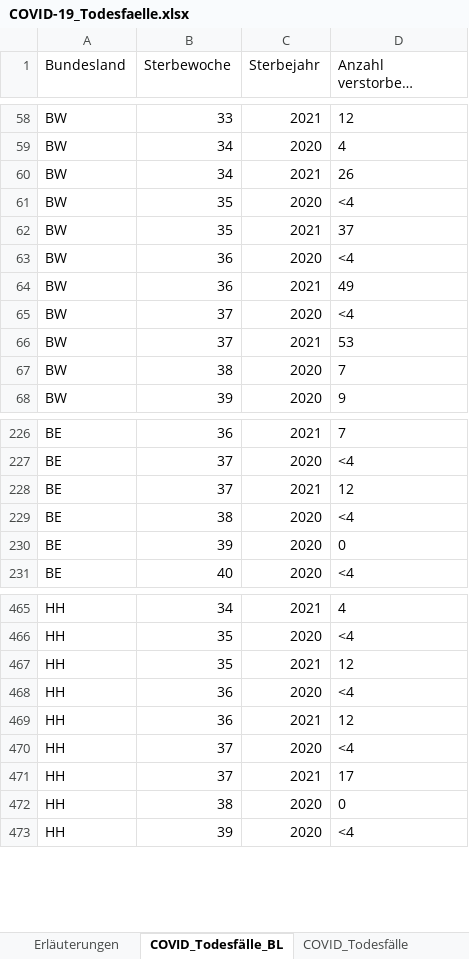
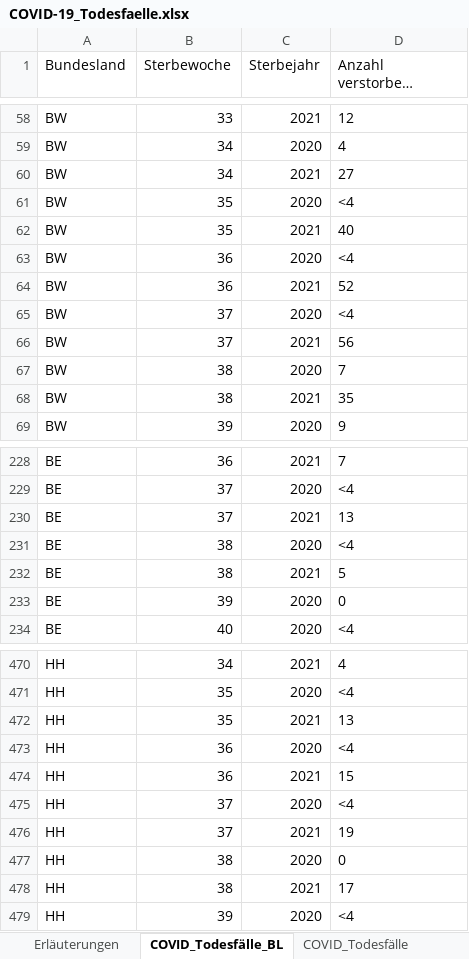
Before and after one commit to hodoi05/vaccinedata, an Excel workbook: data/source/COVID-19_Todesfaelle.xlsx, sheet COVID_Todesfälle_BL, drawn as a sheet; only a part is shown, gaps mark what is left out; long unchanged cells end in …; values as stored, in another font and other column widths than the file's, no borders; addresses are those after the commit; the diff covers the shown part only; the diff names each change by its address in the sheet, - before the commit and + after, or states it on an @@ line.

```diff
--- a/data/source/COVID-19_Todesfaelle.xlsx (sheet COVID_Todesfälle_BL)
+++ b/data/source/COVID-19_Todesfaelle.xlsx (sheet COVID_Todesfälle_BL)
-D60: 26
+D60: 27
-D62: 37
+D62: 40
-D64: 49
+D64: 52
-D66: 53
+D66: 56
+row 68: BW | 38 | 2021 | 35
-D230: 12
+D230: 13
+row 232: BE | 38 | 2021 | 5
-D472: 12
+D472: 13
-D474: 12
+D474: 15
-D476: 17
+D476: 19
+row 478: HH | 38 | 2021 | 17
```
Also changed, not shown: 13 added rows and 27 edited cells elsewhere in this sheet, sheet COVID_Todesfälle_KW_AG20_G, sheet COVID_Todesfälle_KW_AG10, sheet COVID_Todesfälle, sheet COVID_Todesfälle_Monat, sheet Erläuterungen, data/source/Altersverteilung.xlsx, 2 other files.
